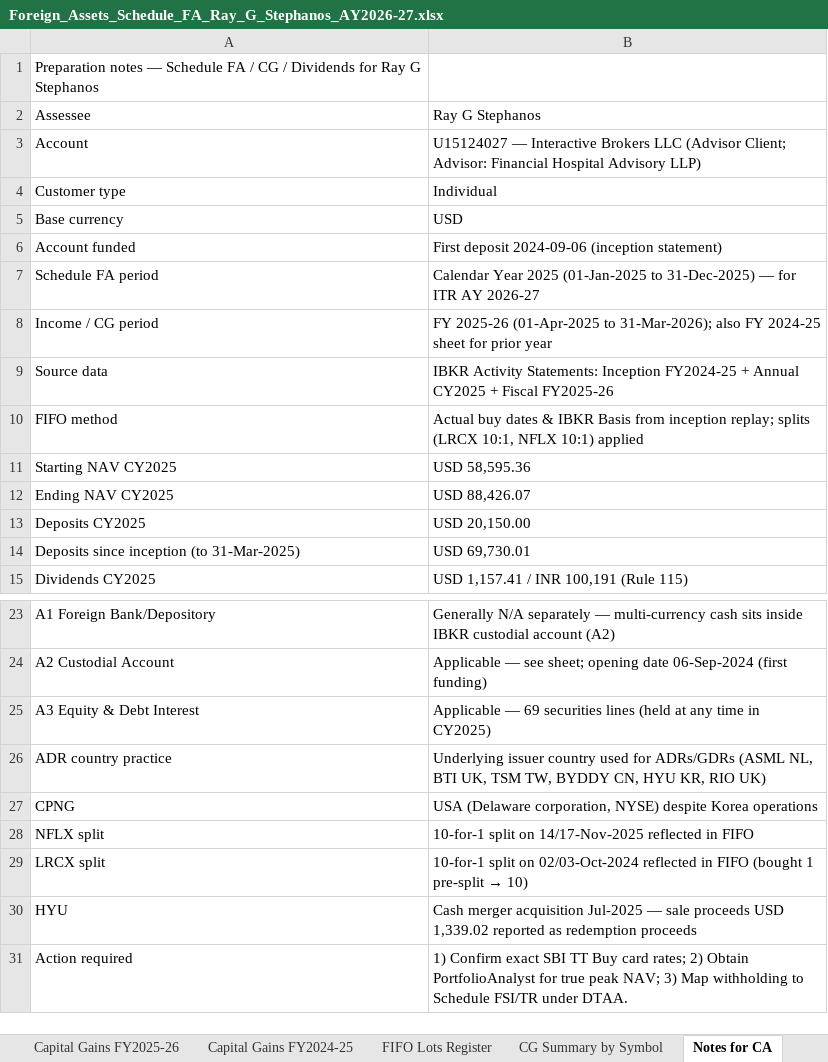
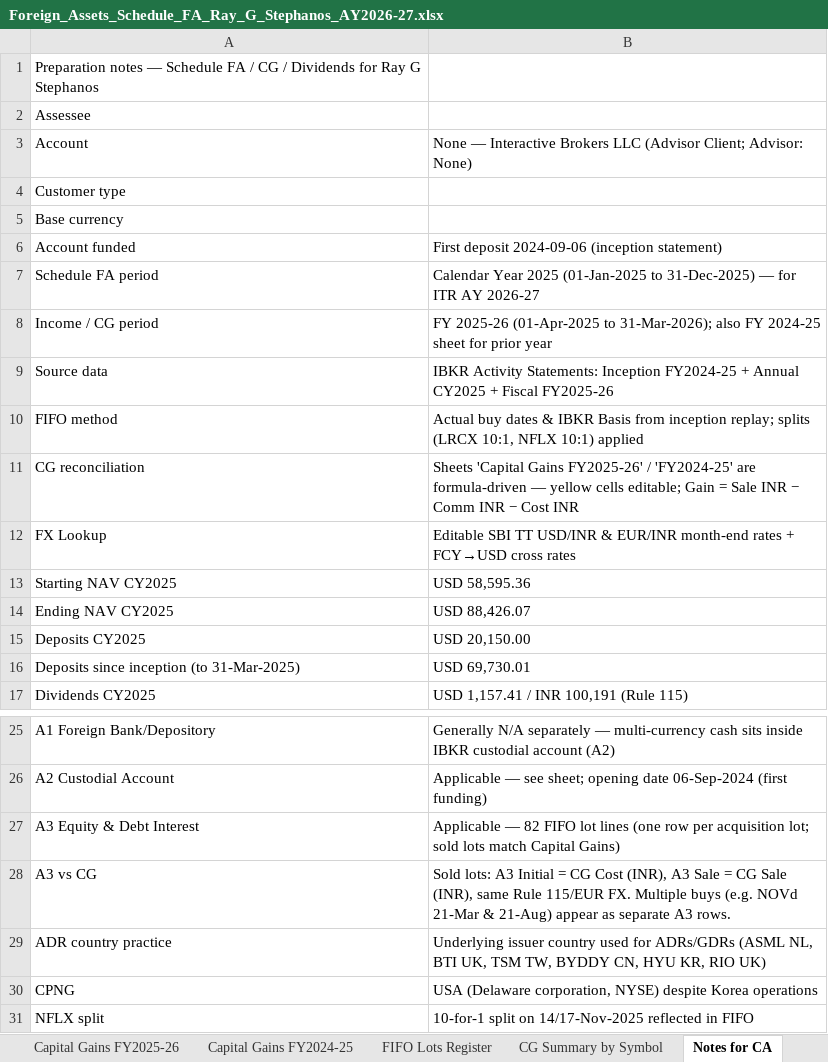
Before and after one commit to caakshay-ux/GITHUB, an Excel workbook: output/Foreign_Assets_Schedule_FA_Ray_G_Stephanos_AY2026-27.xlsx, sheet Notes for CA, drawn as a sheet; only a part is shown, gaps mark what is left out; the shorter side is filled out with more unchanged rows; values as stored, in another font and other column widths than the file's, no borders; addresses are those after the commit; the diff names each change by its address in the sheet, - before the commit and + after, or states it on an @@ line.

```diff
--- a/output/Foreign_Assets_Schedule_FA_Ray_G_Stephanos_AY2026-27.xlsx (sheet Notes for CA)
+++ b/output/Foreign_Assets_Schedule_FA_Ray_G_Stephanos_AY2026-27.xlsx (sheet Notes for CA)
-B2: Ray G Stephanos
+B2: (empty)
-B3: U15124027 — Interactive Brokers LLC (Advisor Client; Advisor: Financial Hospital Advisory LLP)
+B3: None — Interactive Brokers LLC (Advisor Client; Advisor: None)
-B4: Individual
+B4: (empty)
-B5: USD
+B5: (empty)
+row 11: CG reconciliation | Sheets 'Capital Gains FY2025-26' / 'FY2024-25' are formula-driven — yellow cells editable; Gain = Sale INR − Comm INR − Cost INR
+row 12: FX Lookup | Editable SBI TT USD/INR & EUR/INR month-end rates + FCY→USD cross rates
-B27: Applicable — 69 securities lines (held at any time in CY2025)
+B27: Applicable — 82 FIFO lot lines (one row per acquisition lot; sold lots match Capital Gains)
+row 28: A3 vs CG | Sold lots: A3 Initial = CG Cost (INR), A3 Sale = CG Sale (INR), same Rule 115/EUR FX. Multiple buys (e.g. NOVd 21-Mar & 21-Aug) appear as separate A3 rows.
```
Also changed, not shown: sheet A3 (USD reference), sheet A3, sheet A2 Custodial Account, 1 other file.
